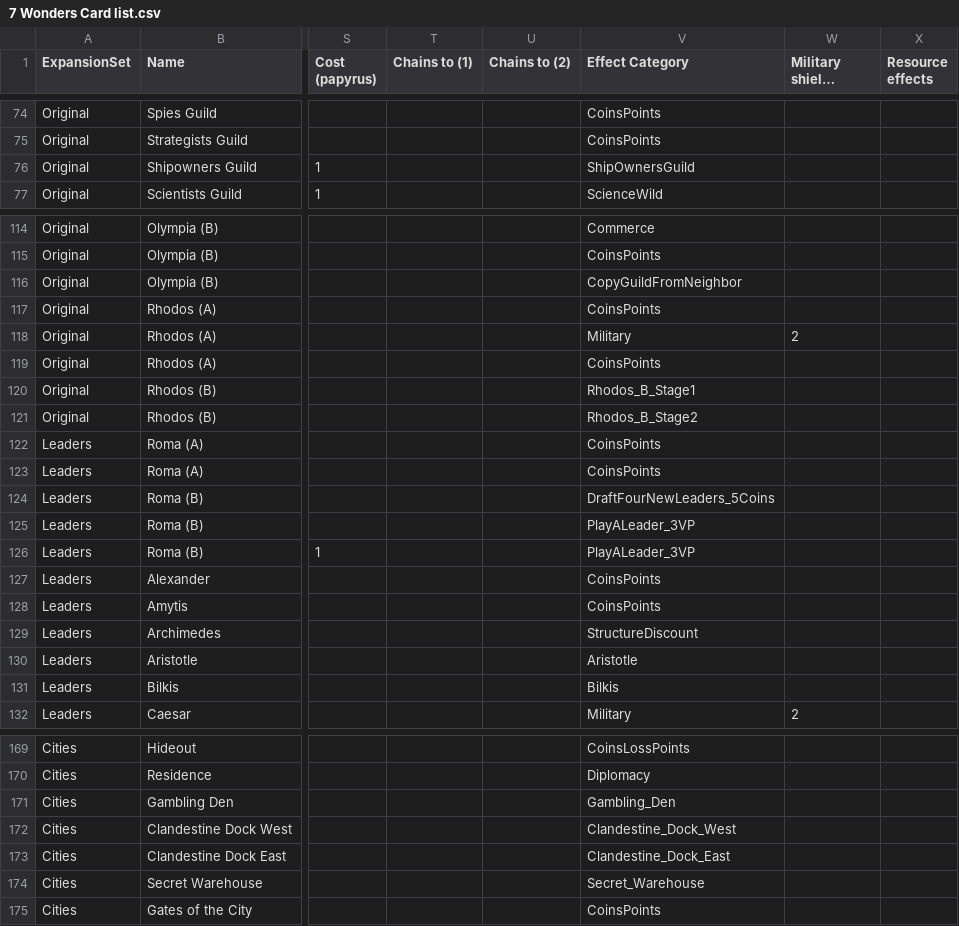
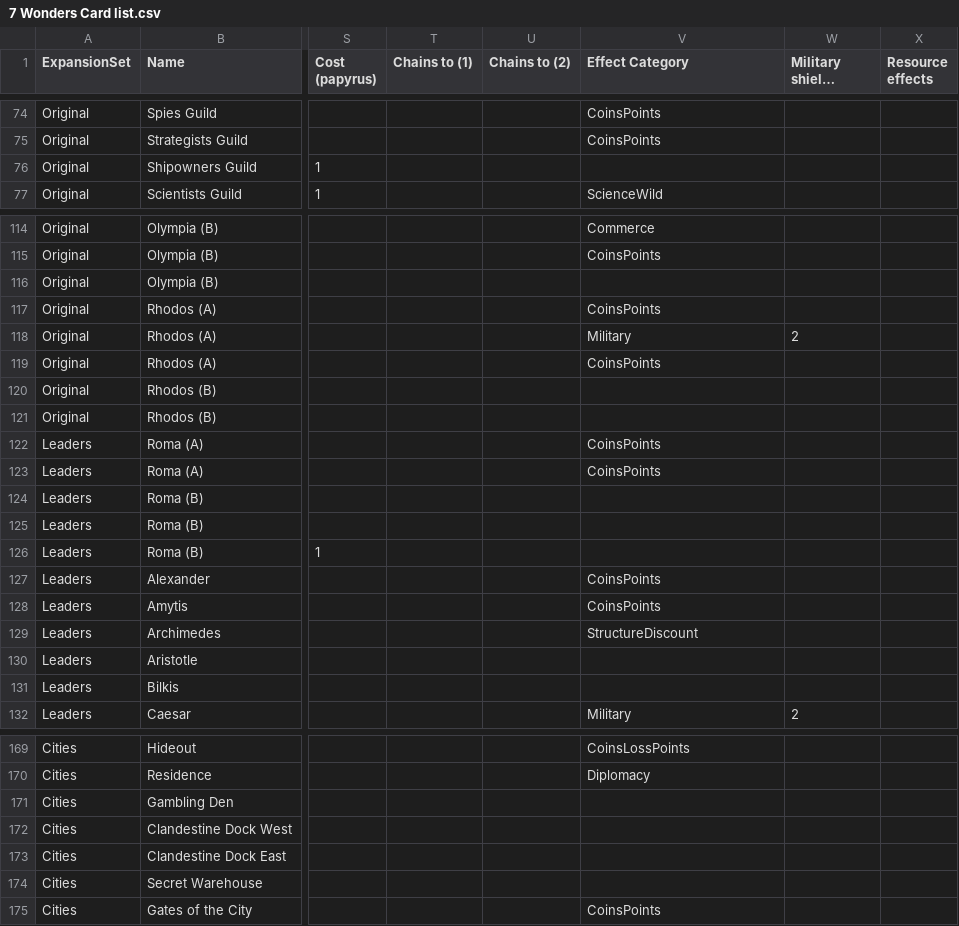
Before and after one commit to yuantliu/7-Wonders-Leaders, a CSV file: 7WServer/GameManager/7 Wonders Card list.csv, drawn as a sheet; only a part is shown, gaps mark what is left out; long unchanged cells end in …; the diff covers the shown part only; the diff names each change by its address in the sheet, - before the commit and + after, or states it on an @@ line.

Commit message:
All unique effects have been removed.

```diff
--- a/7WServer/GameManager/7 Wonders Card list.csv
+++ b/7WServer/GameManager/7 Wonders Card list.csv
-V76 (Effect Category): ShipOwnersGuild
+V76 (Effect Category): (empty)
-V116 (Effect Category): CopyGuildFromNeighbor
+V116 (Effect Category): (empty)
-V120 (Effect Category): Rhodos_B_Stage1
+V120 (Effect Category): (empty)
-V121 (Effect Category): Rhodos_B_Stage2
+V121 (Effect Category): (empty)
-V124 (Effect Category): DraftFourNewLeaders_5Coins
+V124 (Effect Category): (empty)
-V125:V126 (Effect Category): PlayALeader_3VP
+V125:V126 (Effect Category): (empty)
-V130 (Effect Category): Aristotle
+V130 (Effect Category): (empty)
-V131 (Effect Category): Bilkis
+V131 (Effect Category): (empty)
-V171 (Effect Category): Gambling_Den
+V171 (Effect Category): (empty)
-V172 (Effect Category): Clandestine_Dock_West
+V172 (Effect Category): (empty)
-V173 (Effect Category): Clandestine_Dock_East
+V173 (Effect Category): (empty)
-V174 (Effect Category): Secret_Warehouse
+V174 (Effect Category): (empty)
```
Also changed, not shown: 16 edited cells elsewhere in this file, 8 other files.
